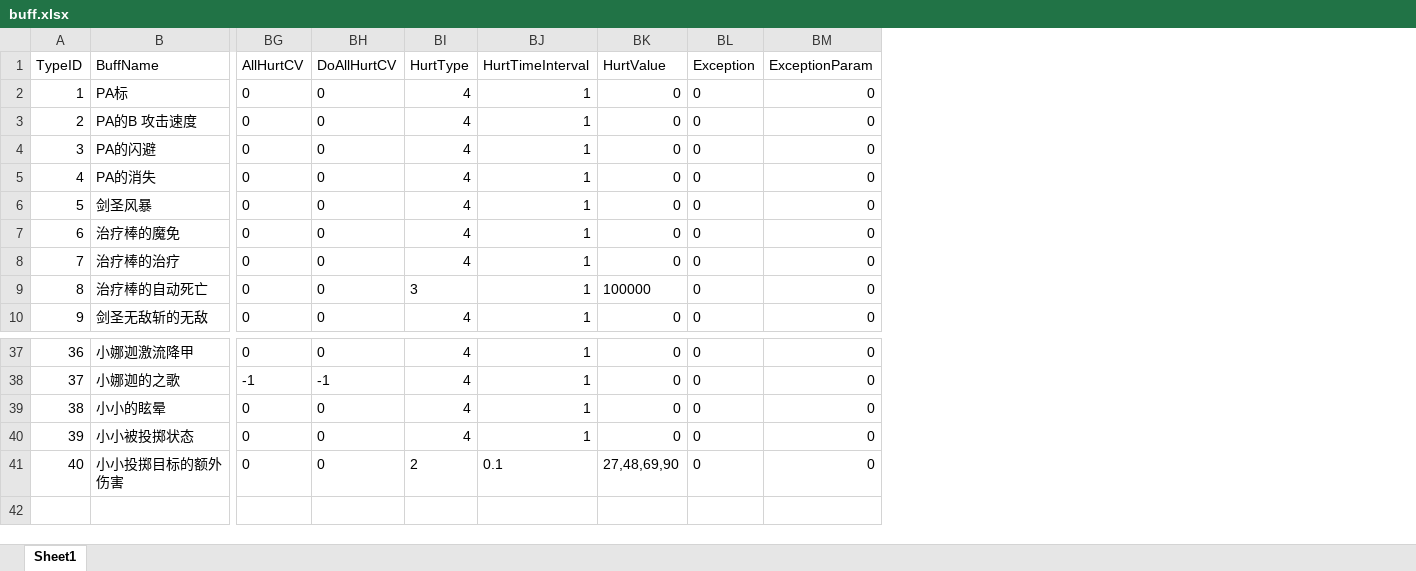
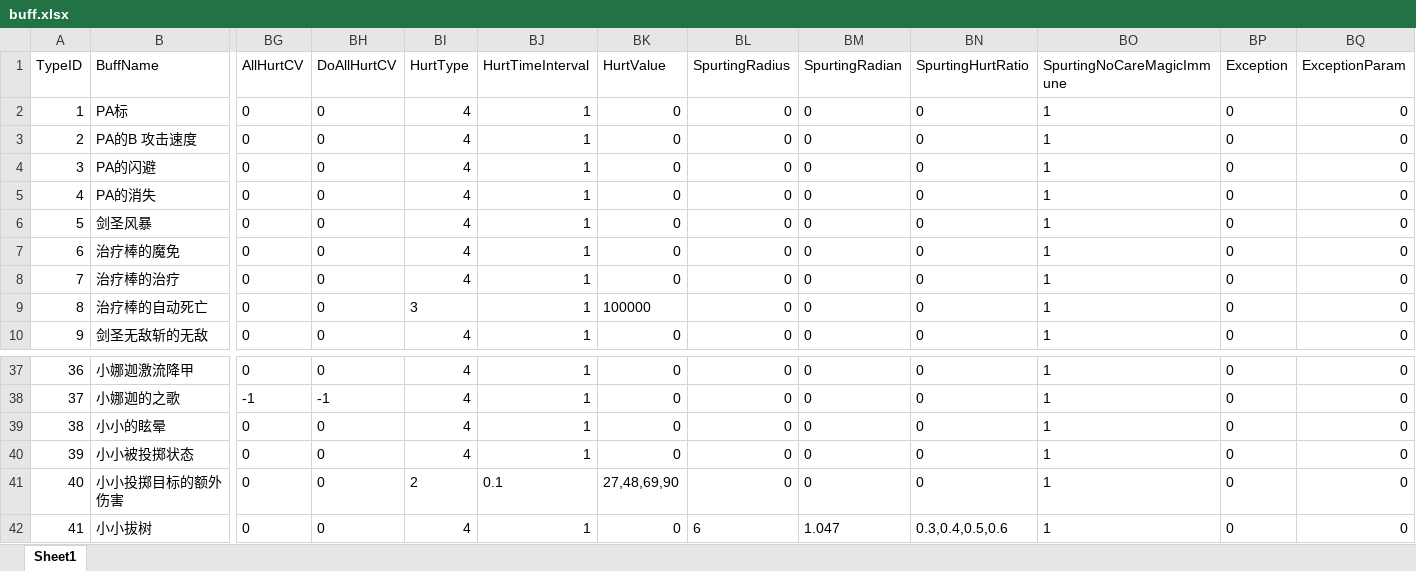
Before and after one commit to lvshiling/dotanet, an Excel workbook: bin/conf/buff.xlsx, sheet Sheet1, drawn as a sheet; only a part is shown, gaps mark what is left out; values as stored, in another font and other column widths than the file's, no borders; rows hold the shown columns only; the diff names each change by its address in the sheet, - before the commit and + after, or states it on an @@ line.

Commit message:
小小拔树

```diff
--- a/bin/conf/buff.xlsx (sheet Sheet1)
+++ b/bin/conf/buff.xlsx (sheet Sheet1)
+column BL (SpurtingRadius), rows 2-10: all 0; rows 37-41: all 0
+column BM (SpurtingRadian), rows 2-10: all 0; rows 37-41: all 0
+column BN (SpurtingHurtRatio), rows 2-10: all 0; rows 37-41: all 0
+column BO (SpurtingNoCareMagicImmune), rows 2-10: all 1; rows 37-41: all 1
+row 42: 41 | 小小拔树 | 0 | 0 | 4 | 1 | 0 | 6 | 1.047 | 0.3,0.4,0.5,0.6 | 1 | 0 | 0
```
Also changed, not shown: bin/conf/skills.xlsx, bin/conf/units.xlsx, 5 other files.
